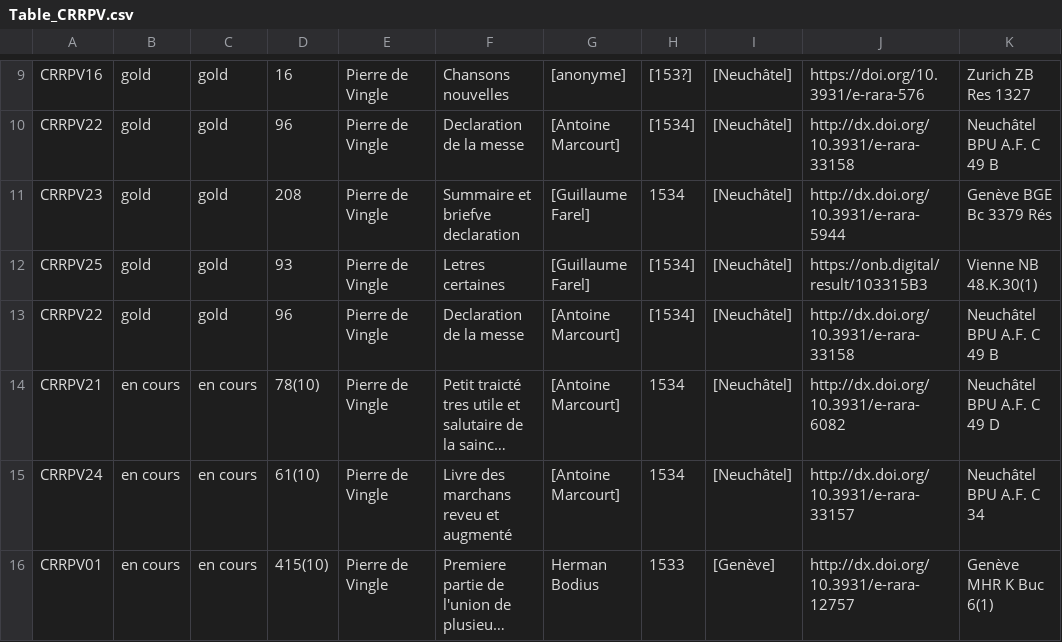
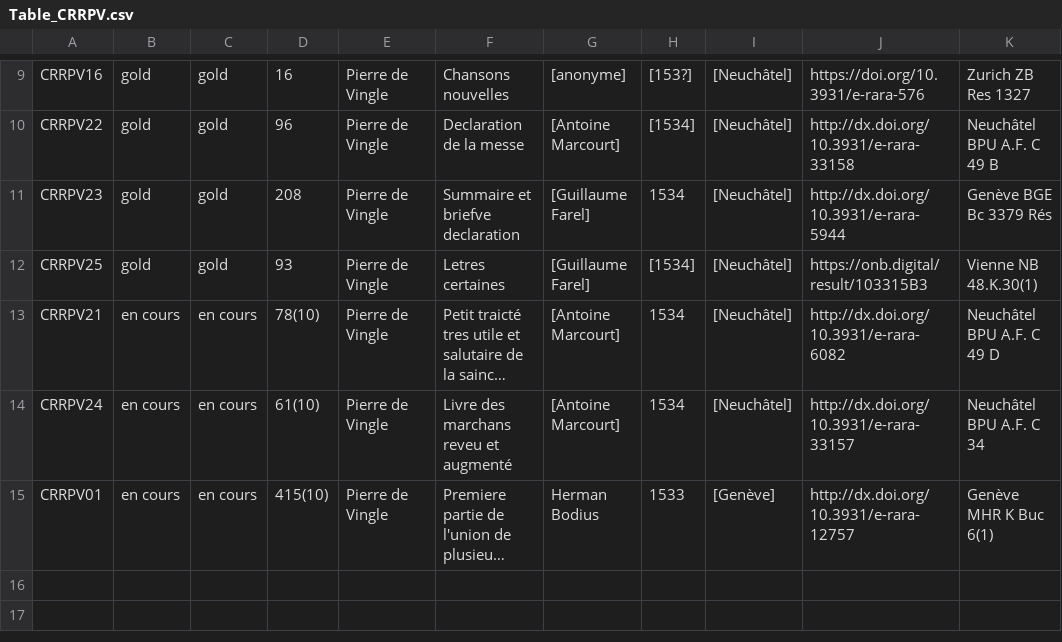
Before and after one commit to SETAFDH/HTR-SETAF-Pierre-de-Vingle, a CSV file: Table_CRRPV.csv, drawn as a sheet; only a part is shown, gaps mark what is left out; long unchanged cells end in …; the diff names each change by its address in the sheet, - before the commit and + after, or states it on an @@ line.

Commit message:
Update Table_CRRPV.csv

```diff
--- a/Table_CRRPV.csv
+++ b/Table_CRRPV.csv
-row 13: CRRPV22 | gold | gold | 96 | Pierre de Vingle | Declaration de la messe | [Antoine Marcourt] | [1534] | [Neuchâtel] | http://dx.doi.org/10.3931/e-rara-33158 | Neuchâtel BPU A.F. C 49 B
```
